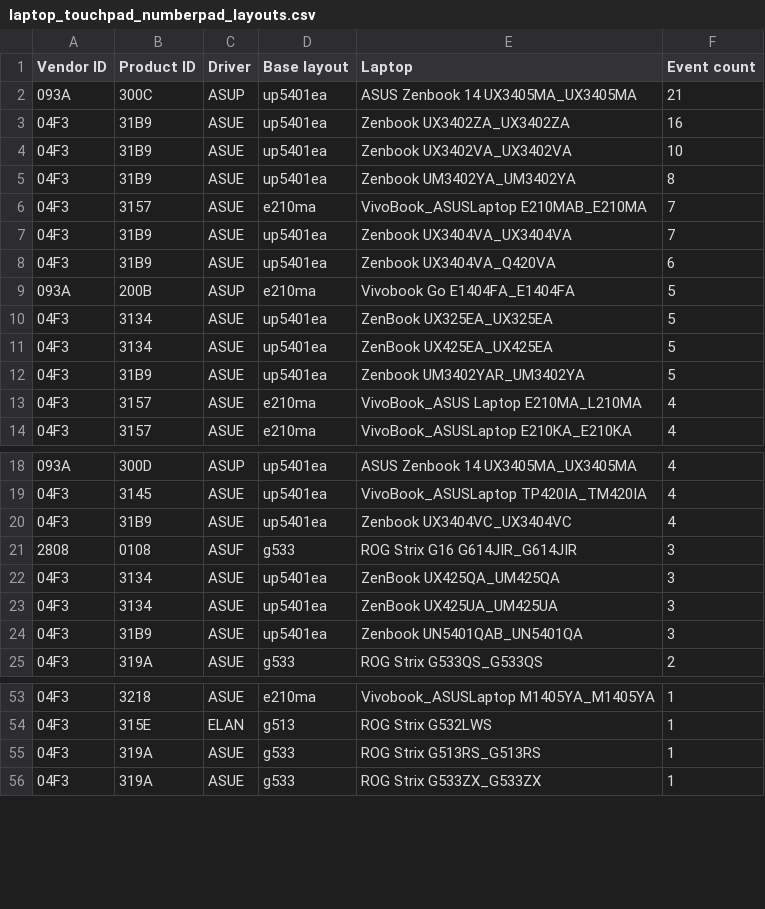
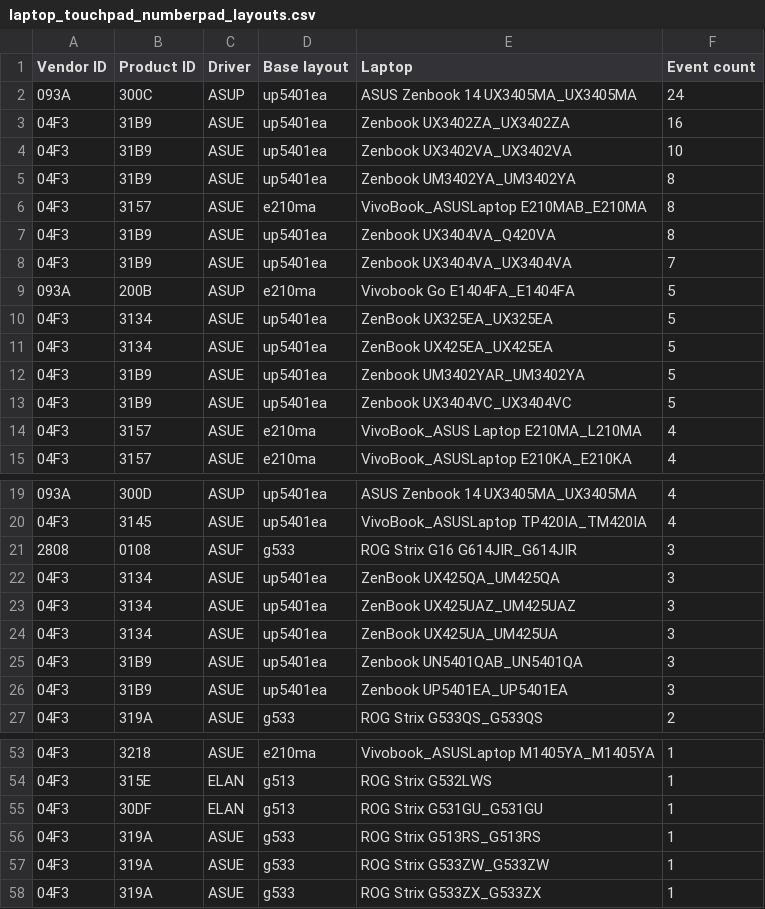
Before and after one commit to asus-linux-drivers/asus-numberpad-driver, a CSV file: laptop_touchpad_numberpad_layouts.csv, drawn as a sheet; only a part is shown, gaps mark what is left out; the diff covers the shown part only.

Commit message:
Updated offline version of table gathered by users via GA + prioritize rows with more events

```diff
--- a/laptop_touchpad_numberpad_layouts.csv
+++ b/laptop_touchpad_numberpad_layouts.csv
@@ -1,3 +1,3 @@
 Vendor ID,Product ID,Driver,Base layout,Laptop,Event count
-093A,300C,ASUP,up5401ea,ASUS Zenbook 14 UX3405MA_UX3405MA,21
+093A,300C,ASUP,up5401ea,ASUS Zenbook 14 UX3405MA_UX3405MA,24
 04F3,31B9,ASUE,up5401ea,Zenbook UX3402ZA_UX3402ZA,16
@@ -5,5 +5,5 @@ Vendor ID,Product ID,Driver,Base layout,Laptop,Event count
 04F3,31B9,ASUE,up5401ea,Zenbook UM3402YA_UM3402YA,8
-04F3,3157,ASUE,e210ma,VivoBook_ASUSLaptop E210MAB_E210MA,7
+04F3,3157,ASUE,e210ma,VivoBook_ASUSLaptop E210MAB_E210MA,8
+04F3,31B9,ASUE,up5401ea,Zenbook UX3404VA_Q420VA,8
 04F3,31B9,ASUE,up5401ea,Zenbook UX3404VA_UX3404VA,7
-04F3,31B9,ASUE,up5401ea,Zenbook UX3404VA_Q420VA,6
 093A,200B,ASUP,e210ma,Vivobook Go E1404FA_E1404FA,5
@@ -12,2 +12,3 @@ Vendor ID,Product ID,Driver,Base layout,Laptop,Event count
 04F3,31B9,ASUE,up5401ea,Zenbook UM3402YAR_UM3402YA,5
+04F3,31B9,ASUE,up5401ea,Zenbook UX3404VC_UX3404VC,5
 04F3,3157,ASUE,e210ma,VivoBook_ASUS Laptop E210MA_L210MA,4
@@ -19,7 +20,8 @@ Vendor ID,Product ID,Driver,Base layout,Laptop,Event count
 04F3,3145,ASUE,up5401ea,VivoBook_ASUSLaptop TP420IA_TM420IA,4
-04F3,31B9,ASUE,up5401ea,Zenbook UX3404VC_UX3404VC,4
 2808,0108,ASUF,g533,ROG Strix G16 G614JIR_G614JIR,3
 04F3,3134,ASUE,up5401ea,ZenBook UX425QA_UM425QA,3
+04F3,3134,ASUE,up5401ea,ZenBook UX425UAZ_UM425UAZ,3
 04F3,3134,ASUE,up5401ea,ZenBook UX425UA_UM425UA,3
 04F3,31B9,ASUE,up5401ea,Zenbook UN5401QAB_UN5401QA,3
+04F3,31B9,ASUE,up5401ea,Zenbook UP5401EA_UP5401EA,3
 04F3,319A,ASUE,g533,ROG Strix G533QS_G533QS,2
@@ -54,3 +54,5 @@ Vendor ID,Product ID,Driver,Base layout,Laptop,Event count
 04F3,315E,ELAN,g513,ROG Strix G532LWS,1
+04F3,30DF,ELAN,g513,ROG Strix G531GU_G531GU,1
 04F3,319A,ASUE,g533,ROG Strix G513RS_G513RS,1
+04F3,319A,ASUE,g533,ROG Strix G533ZW_G533ZW,1
 04F3,319A,ASUE,g533,ROG Strix G533ZX_G533ZX,1
```
Also changed, not shown: 2 added rows and 2 removed rows elsewhere in this file, 1 other file.
